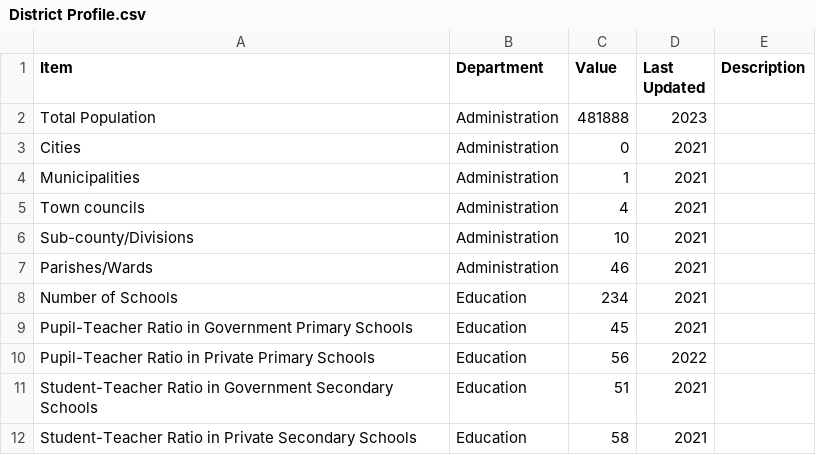
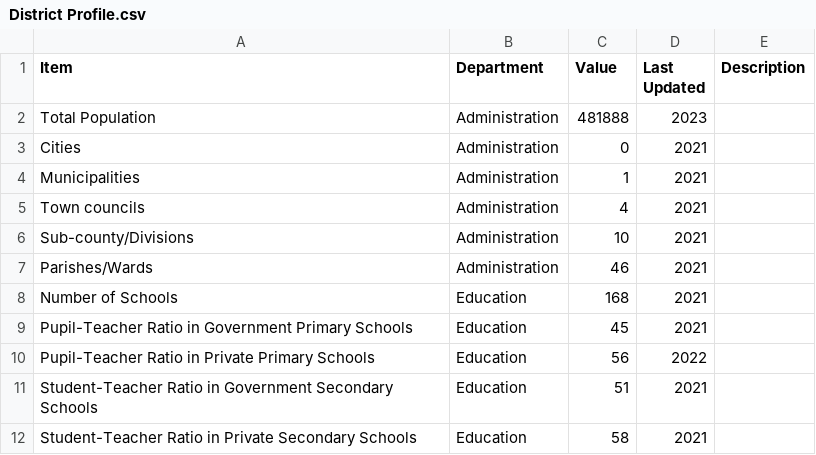
Before and after one commit to devinit/ug-district-dashboard-viz, a CSV file: public/assets/data/masindi/District Profile.csv, drawn as a sheet.

Commit message:
Update number of schools

```diff
--- a/public/assets/data/masindi/District Profile.csv
+++ b/public/assets/data/masindi/District Profile.csv
@@ -7,3 +7,3 @@ Sub-county/Divisions,Administration,10,2021,
 Parishes/Wards,Administration,46,2021,
-Number of Schools,Education,234,2021,
+Number of Schools,Education,168,2021,
 Pupil-Teacher Ratio in Government Primary Schools,Education,45,2021,
```
